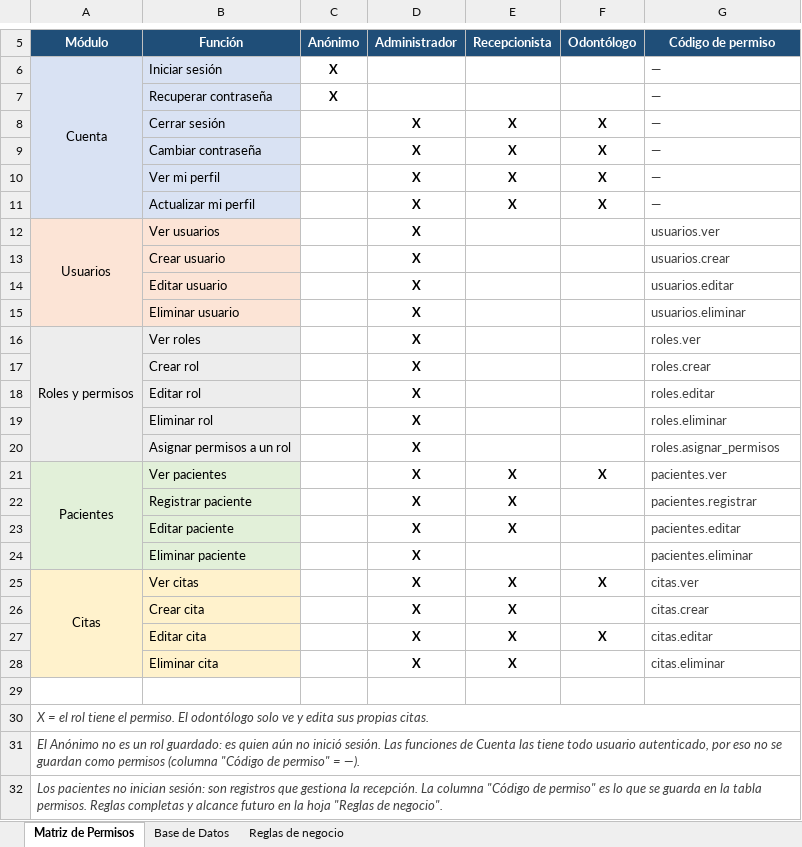
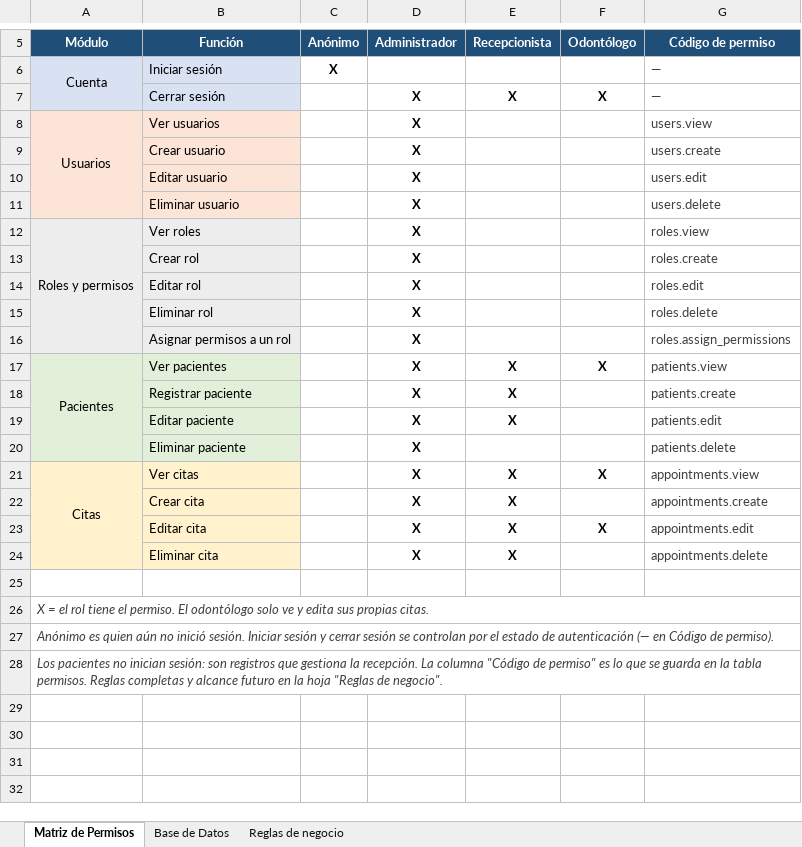
Before and after one commit to aluminetor/DentalCare, an Excel workbook: docs/DentalCare_Matriz_Permisos_FINAL.xlsx, sheet Matriz de Permisos, drawn as a sheet; only a part is shown, gaps mark what is left out; values as stored, in another font and other column widths than the file's, no borders; removed rows and columns are numbered as before the commit, all else as after; the diff names each change by its address in the sheet, - before the commit and + after, or states it on an @@ line.

```diff
--- a/docs/DentalCare_Matriz_Permisos_FINAL.xlsx (sheet Matriz de Permisos)
+++ b/docs/DentalCare_Matriz_Permisos_FINAL.xlsx (sheet Matriz de Permisos)
-row 7:  | Recuperar contraseña | X |  |  |  | —
-row 9:  | Cambiar contraseña |  | X | X | X | —
-row 10:  | Ver mi perfil |  | X | X | X | —
-row 11:  | Actualizar mi perfil |  | X | X | X | —
-G8 (Código de permiso): usuarios.ver
+G8 (Código de permiso): users.view
-G9 (Código de permiso): usuarios.crear
+G9 (Código de permiso): users.create
-G10 (Código de permiso): usuarios.editar
+G10 (Código de permiso): users.edit
-G11 (Código de permiso): usuarios.eliminar
+G11 (Código de permiso): users.delete
-G12 (Código de permiso): roles.ver
+G12 (Código de permiso): roles.view
-G13 (Código de permiso): roles.crear
+G13 (Código de permiso): roles.create
-G14 (Código de permiso): roles.editar
+G14 (Código de permiso): roles.edit
-G15 (Código de permiso): roles.eliminar
+G15 (Código de permiso): roles.delete
-G16 (Código de permiso): roles.asignar_permisos
+G16 (Código de permiso): roles.assign_permissions
-G17 (Código de permiso): pacientes.ver
+G17 (Código de permiso): patients.view
-G18 (Código de permiso): pacientes.registrar
+G18 (Código de permiso): patients.create
-G19 (Código de permiso): pacientes.editar
+G19 (Código de permiso): patients.edit
-G20 (Código de permiso): pacientes.eliminar
+G20 (Código de permiso): patients.delete
-G21 (Código de permiso): citas.ver
+G21 (Código de permiso): appointments.view
-G22 (Código de permiso): citas.crear
+G22 (Código de permiso): appointments.create
-G23 (Código de permiso): citas.editar
+G23 (Código de permiso): appointments.edit
-G24 (Código de permiso): citas.eliminar
+G24 (Código de permiso): appointments.delete
-A27 (Módulo): El Anónimo no es un rol guardado: es quien aún no inició sesión. Las funciones de Cuenta las tiene todo usuario autenticado, por eso no se guardan como permisos (columna "Código de permiso" = —).
+A27 (Módulo): Anónimo es quien aún no inició sesión. Iniciar sesión y cerrar sesión se controlan por el estado de autenticación (— en Código de permiso).
```
Also changed, not shown: sheet Base de Datos, sheet Reglas de negocio, 1 other file.
